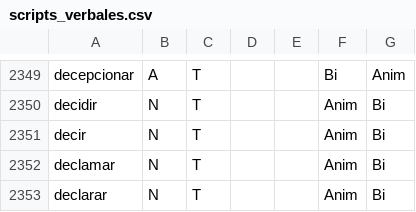
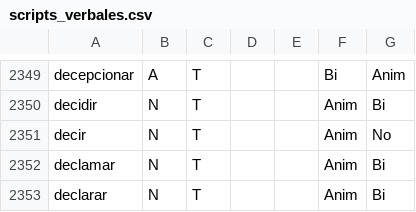
Before and after one commit to fbalbachan/TecnoNews, a CSV file: prototype/resources/scripts_verbales.csv, drawn as a sheet; only a part is shown, gaps mark what is left out.

Commit message:
Updated resources

```diff
--- a/prototype/resources/scripts_verbales.csv
+++ b/prototype/resources/scripts_verbales.csv
@@ -2350,3 +2350,3 @@ decepcionar,A,T,,,Bi,Anim
 decidir,N,T,,,Anim,Bi
-decir,N,T,,,Anim,Bi
+decir,N,T,,,Anim,No
 declamar,N,T,,,Anim,Bi
```
